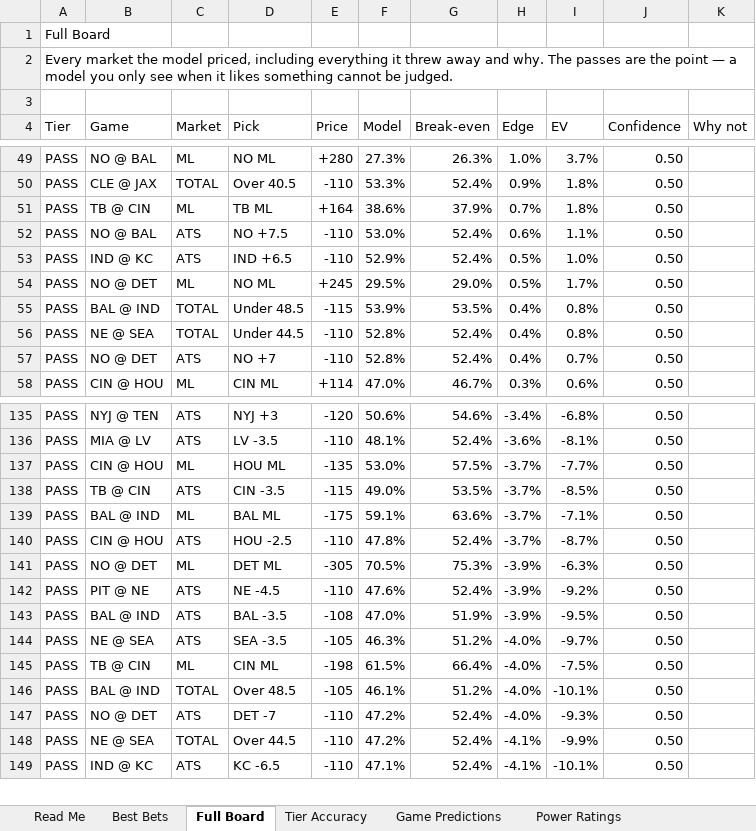
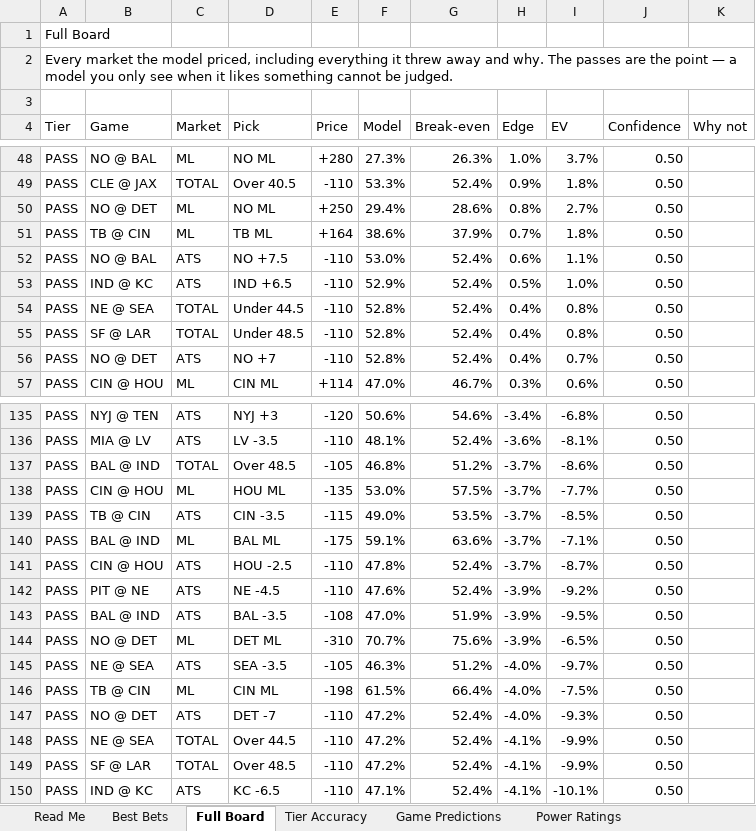
Before and after one commit to CHILLYCHILLY14/nfl-edge, an Excel workbook: NFL_Edge_Model.xlsx, sheet Full Board, drawn as a sheet; only a part is shown, gaps mark what is left out; values as stored, in another font and other column widths than the file's, no cell formats; table styles not drawn; removed rows and columns are numbered as before the commit, all else as after; the diff covers the shown part only; the diff names each change by its address in the sheet, - before the commit and + after, or states it on an @@ line.

```diff
--- a/NFL_Edge_Model.xlsx (sheet Full Board)
+++ b/NFL_Edge_Model.xlsx (sheet Full Board)
+row 50: PASS | NO @ DET | ML | NO ML | +250 | 29.4% | 28.6% | 0.8% | 2.7% | 0.50
-row 54: PASS | NO @ DET | ML | NO ML | +245 | 29.5% | 29.0% | 0.5% | 1.7% | 0.50
-row 55: PASS | BAL @ IND | TOTAL | Under 48.5 | -115 | 53.9% | 53.5% | 0.4% | 0.8% | 0.50
+row 55: PASS | SF @ LAR | TOTAL | Under 48.5 | -110 | 52.8% | 52.4% | 0.4% | 0.8% | 0.50
+row 137: PASS | BAL @ IND | TOTAL | Over 48.5 | -105 | 46.8% | 51.2% | -3.7% | -8.6% | 0.50
-row 141: PASS | NO @ DET | ML | DET ML | -305 | 70.5% | 75.3% | -3.9% | -6.3% | 0.50
+row 144: PASS | NO @ DET | ML | DET ML | -310 | 70.7% | 75.6% | -3.9% | -6.5% | 0.50
-row 146: PASS | BAL @ IND | TOTAL | Over 48.5 | -105 | 46.1% | 51.2% | -4.0% | -10.1% | 0.50
+row 149: PASS | SF @ LAR | TOTAL | Over 48.5 | -110 | 47.2% | 52.4% | -4.1% | -9.9% | 0.50
```
Also changed, not shown: 9 added rows and 10 removed rows elsewhere in this sheet, sheet Weather, sheet Game Predictions, sheet Schedule & Results, sheet Injuries, sheet Read Me, sheet Settings, cell formats, 15 other files.
